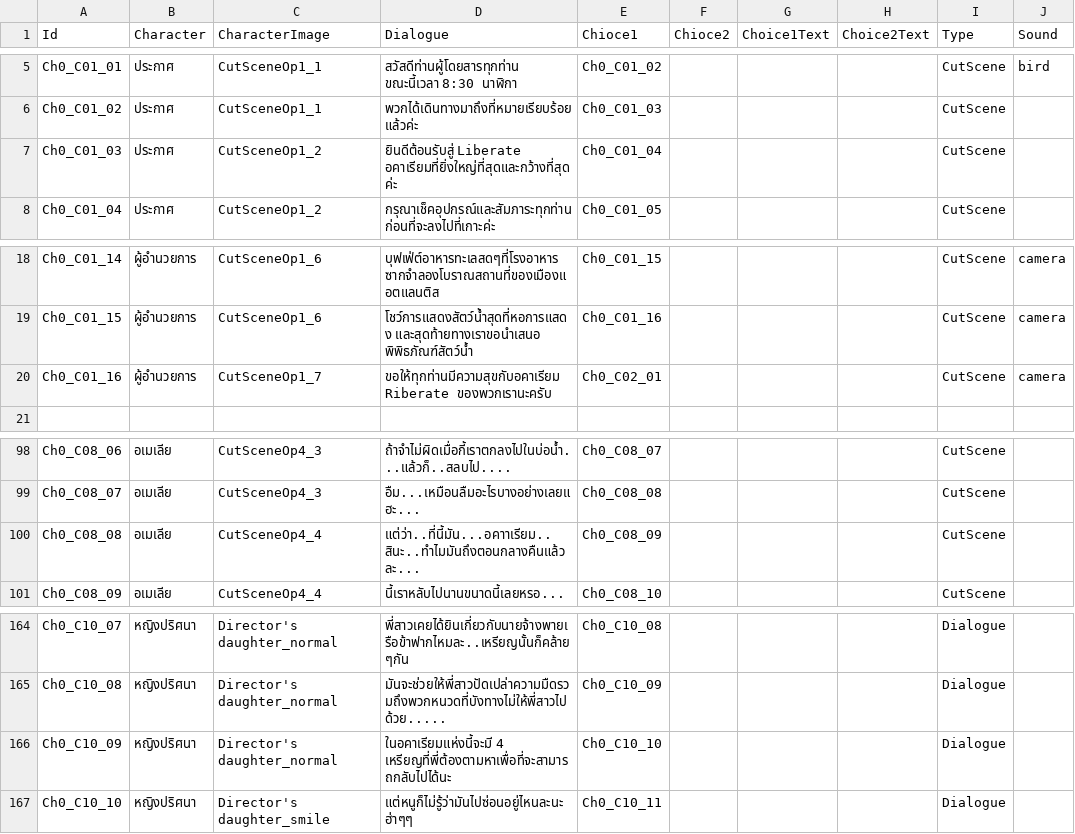
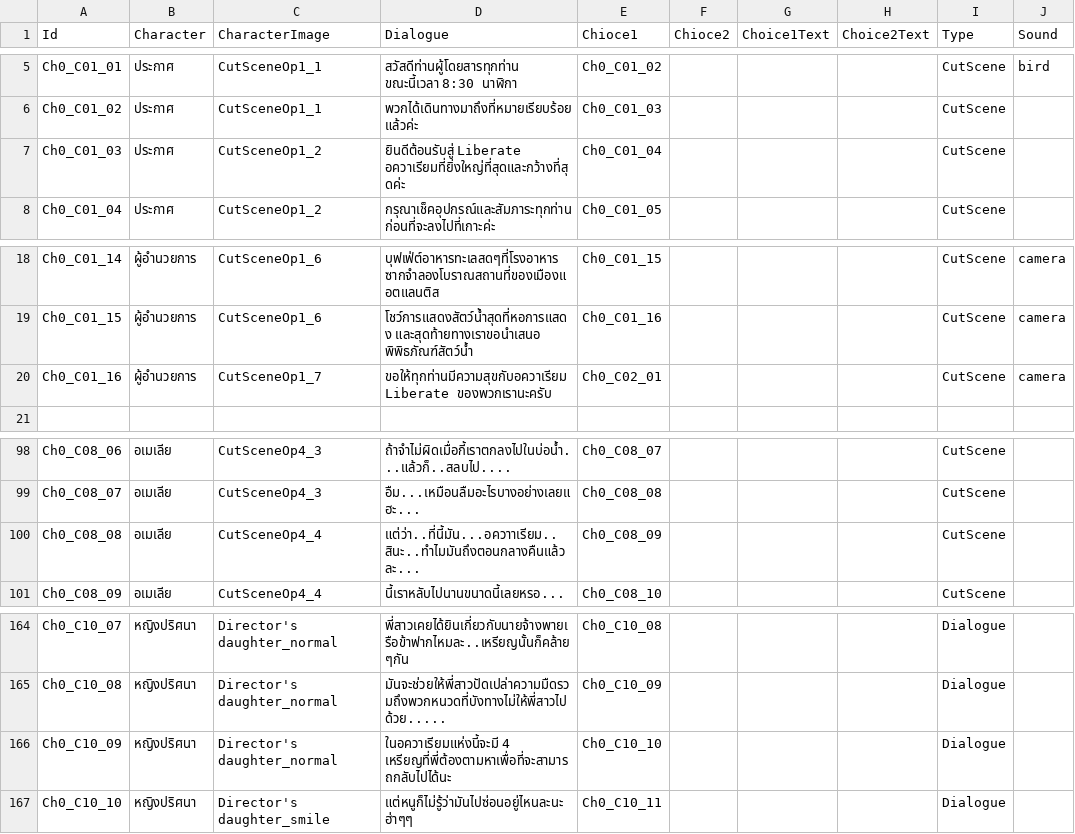
Before and after one commit to JojoeTP/Aquarium, a CSV file: Assets/StreamingAssets/DialogueData/DialogueDataChapter0.csv, drawn as a sheet; only a part is shown, gaps mark what is left out; the diff names each change by its address in the sheet, - before the commit and + after, or states it on an @@ line.

```diff
--- a/Assets/StreamingAssets/DialogueData/DialogueDataChapter0.csv
+++ b/Assets/StreamingAssets/DialogueData/DialogueDataChapter0.csv
-D7 (Dialogue): ยินดีต้อนรับสู่ Liberate อคาเรียมที่ยิ่งใหญ่ที่สุดและกว้างที่สุดค่ะ
+D7 (Dialogue): ยินดีต้อนรับสู่ Liberate อควาเรียมที่ยิ่งใหญ่ที่สุดและกว้างที่สุดค่ะ
-D20 (Dialogue): ขอให้ทุกท่านมีความสุขกับอคาเรียม Riberate ของพวกเรานะครับ
+D20 (Dialogue): ขอให้ทุกท่านมีความสุขกับอควาเรียม Liberate ของพวกเรานะครับ
-D100 (Dialogue): แต่ว่า..ที่นี้มัน...อคาาเรียม..สินะ..ทำไมมันถึงตอนกลางคืนแล้วละ...
+D100 (Dialogue): แต่ว่า..ที่นี้มัน...อควาาเรียม..สินะ..ทำไมมันถึงตอนกลางคืนแล้วละ...
-D166 (Dialogue): ในอคาเรียมแห่งนี้จะมี 4 เหรียญที่พี่ต้องตามหาเพื่อที่จะสามารถกลับไปได้นะ
+D166 (Dialogue): ในอควาเรียมแห่งนี้จะมี 4 เหรียญที่พี่ต้องตามหาเพื่อที่จะสามารถกลับไปได้นะ
```
Also changed, not shown: 2 other files.
